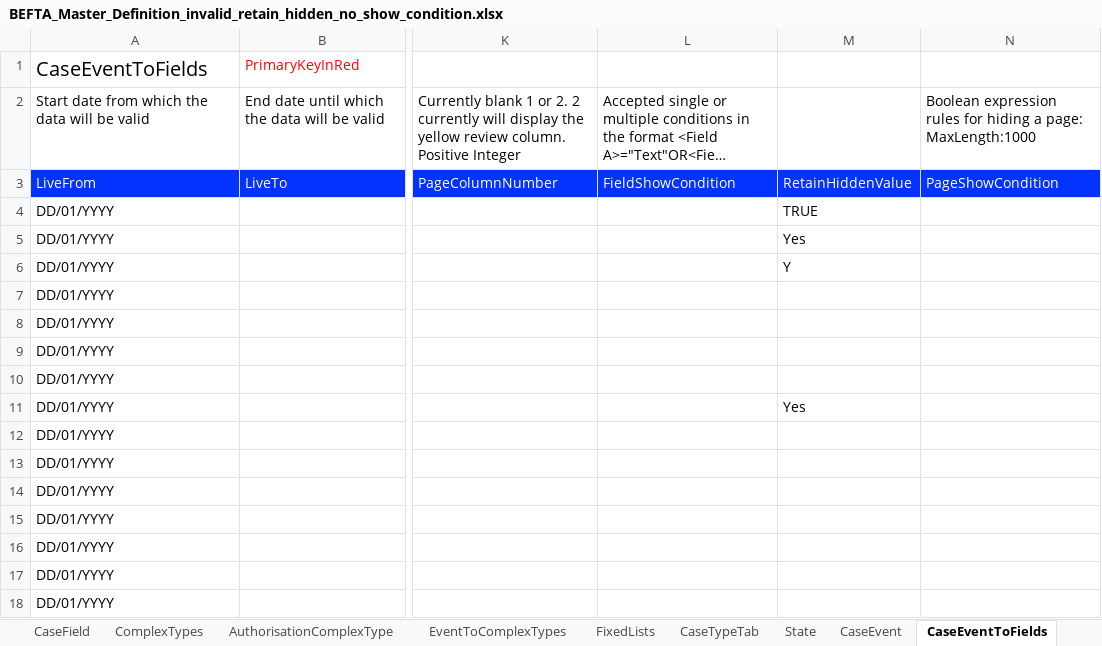
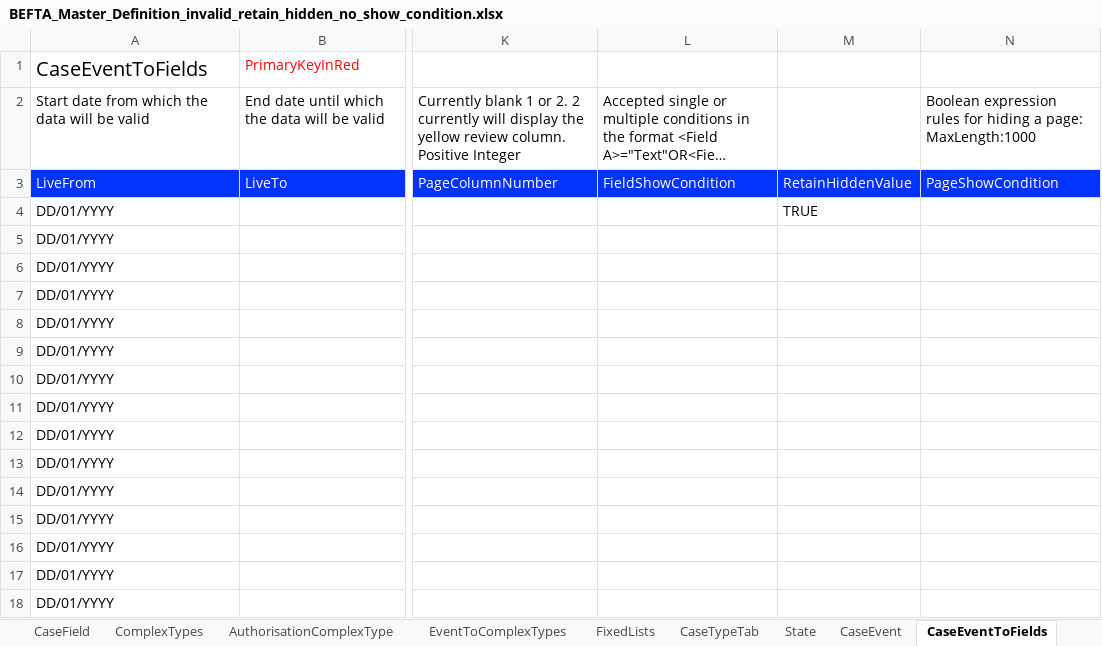
Before and after one commit to hmcts/befta-fw, an Excel workbook: src/main/resources/uk/gov/hmcts/befta/dse/ccd/definitions/invalid/BEFTA_Master_Definition_invalid_retain_hidden_no_show_condition.xlsx, sheet CaseEventToFields, drawn as a sheet; only a part is shown, gaps mark what is left out; long unchanged cells end in …; values as stored, in another font and other column widths than the file's, no borders; table styles not drawn; the diff names each change by its address in the sheet, - before the commit and + after, or states it on an @@ line.

```diff
--- a/src/main/resources/uk/gov/hmcts/befta/dse/ccd/definitions/invalid/BEFTA_Master_Definition_invalid_retain_hidden_no_show_condition.xlsx (sheet CaseEventToFields)
+++ b/src/main/resources/uk/gov/hmcts/befta/dse/ccd/definitions/invalid/BEFTA_Master_Definition_invalid_retain_hidden_no_show_condition.xlsx (sheet CaseEventToFields)
-M5: Yes
+M5: (empty)
-M6: Y
+M6: (empty)
-M11: Yes
+M11: (empty)
```
Also changed, not shown: sheet ComplexTypes, src/main/resources/uk/gov/hmcts/befta/dse/ccd/definitions/excel/BEFTA_Master_Definition.xlsx.
